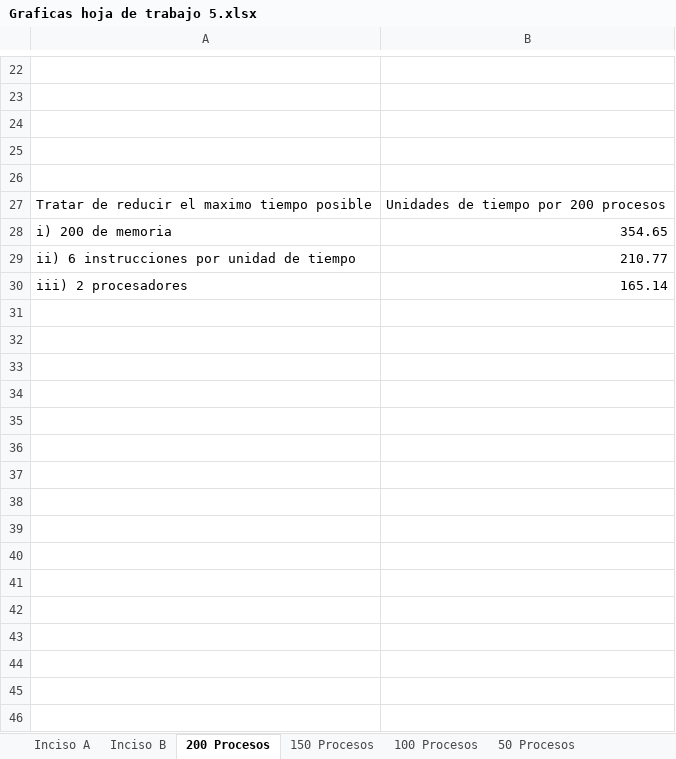
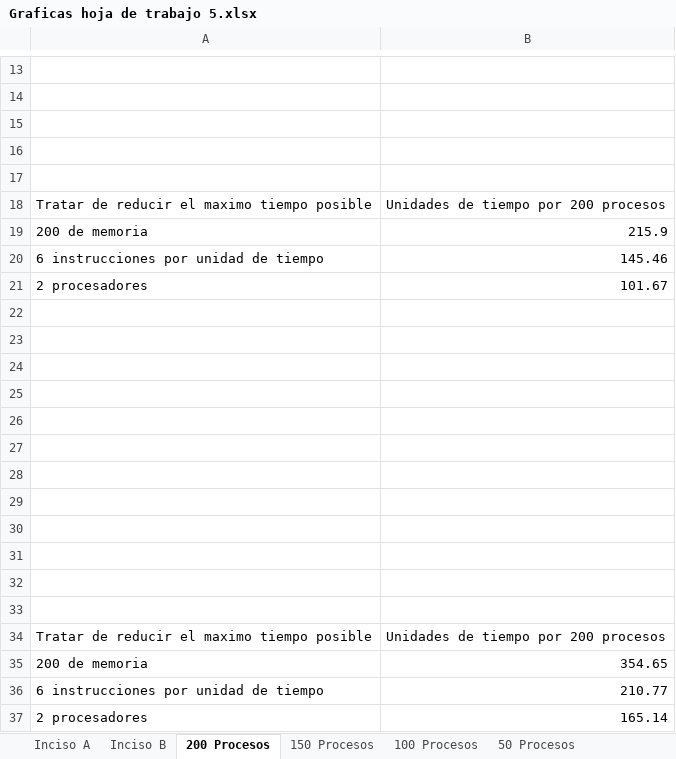
Before and after one commit to DanielRasho/HT5-Simpy, an Excel workbook: Graficas hoja de trabajo 5.xlsx, sheet 200 Procesos, drawn as a sheet; only a part is shown, gaps mark what is left out; values as stored, in another font and other column widths than the file's, no borders; charts and pictures not drawn; addresses are those after the commit; the diff covers the shown part only; the diff names each change by its address in the sheet, - before the commit and + after, or states it on an @@ line.

```diff
--- a/Graficas hoja de trabajo 5.xlsx (sheet 200 Procesos)
+++ b/Graficas hoja de trabajo 5.xlsx (sheet 200 Procesos)
+row 19: 200 de memoria | 215.9
+row 20: 6 instrucciones por unidad de tiempo | 145.46
+row 21: 2 procesadores | 101.67
+row 22: (empty)
+row 23: (empty)
+row 24: (empty)
+row 25: (empty)
+row 26: (empty)
+row 27: (empty)
+row 28: (empty)
+row 29: (empty)
+row 30: (empty)
+row 31: (empty)
+row 32: (empty)
+row 33: (empty)
@@ row 14 moved to row 34: Tratar de reducir el maximo tiempo posib… @@
-A35: i) 200 de memoria
+A35: 200 de memoria
-A36: ii) 6 instrucciones por unidad de tiempo
+A36: 6 instrucciones por unidad de tiempo
-A37: iii) 2 procesadores
+A37: 2 procesadores
```
Also changed, not shown: 8 removed rows and 3 edited cells elsewhere in this sheet, sheet 100 Procesos, sheet 50 Procesos, sheet 150 Procesos, sheet 25 Procesos, sheet Inciso B, sheet Inciso A, charts or pictures, 1 other file.
